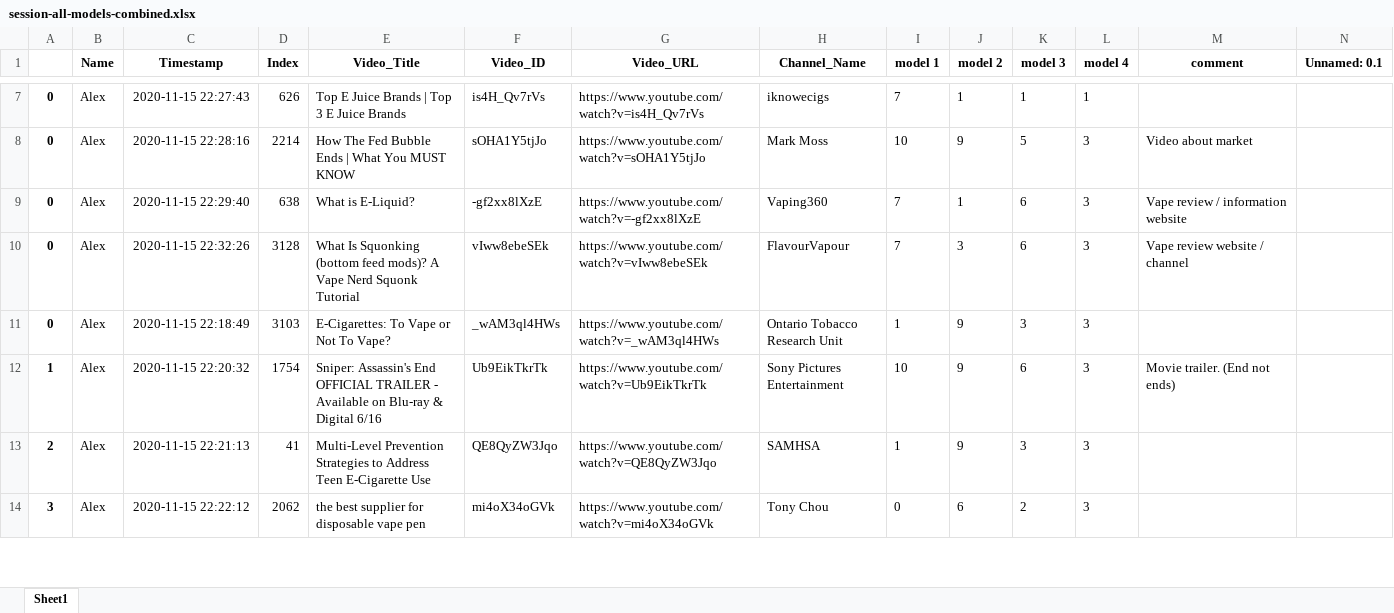
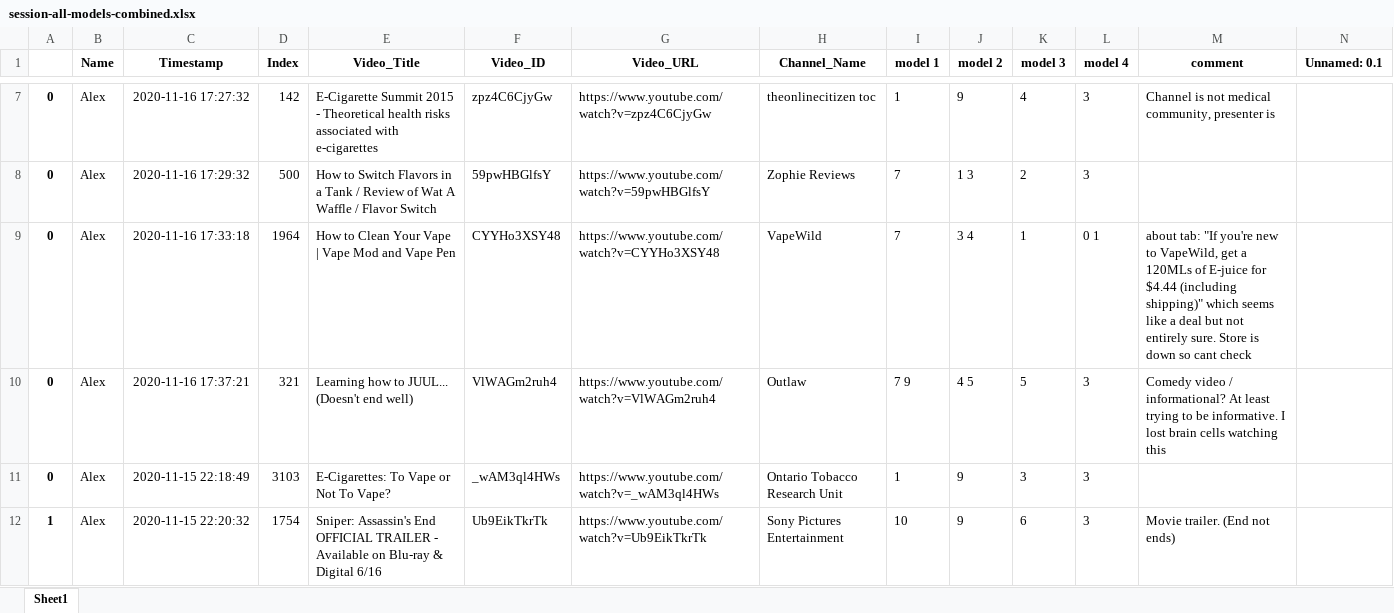
Before and after one commit to dgauraang/vape-classification, an Excel workbook: classification-record/session-all-models-combined.xlsx, sheet Sheet1, drawn as a sheet; only a part is shown, gaps mark what is left out; the shorter side is filled out with more unchanged rows; values as stored, in another font and other column widths than the file's, no borders; removed rows and columns are numbered as before the commit, all else as after; rows hold the shown columns only; the diff covers the shown part only; the diff names each change by its address in the sheet, - before the commit and + after, or states it on an @@ line.

```diff
--- a/classification-record/session-all-models-combined.xlsx (sheet Sheet1)
+++ b/classification-record/session-all-models-combined.xlsx (sheet Sheet1)
-row 7: 0 | Alex | 2020-11-15 22:27:43 | 626 | Top E Juice Brands | Top 3 E Juice Brands | is4H_Qv7rVs | https://www.youtube.com/watch?v=is4H_Qv7rVs | iknowecigs | 7 | 1 | 1 | 1
-C7 (Timestamp): 2020-11-15 22:28:16
+C7 (Timestamp): 2020-11-16 17:27:32
-D7 (Index): 2214
+D7 (Index): 142
-E7 (Video_Title): How The Fed Bubble Ends | What You MUST KNOW
+E7 (Video_Title): E-Cigarette Summit 2015 - Theoretical health risks associated with e-cigarettes
-F7 (Video_ID): sOHA1Y5tjJo
+F7 (Video_ID): zpz4C6CjyGw
-G7 (Video_URL): https://www.youtube.com/watch?v=sOHA1Y5tjJo
+G7 (Video_URL): https://www.youtube.com/watch?v=zpz4C6CjyGw
-H7 (Channel_Name): Mark Moss
+H7 (Channel_Name): theonlinecitizen toc
-I7 (model 1): 10
+I7 (model 1): 1
-K7 (model 3): 5
+K7 (model 3): 4
-M7 (comment): Video about market
+M7 (comment): Channel is not medical community, presenter is
-C8 (Timestamp): 2020-11-15 22:29:40
+C8 (Timestamp): 2020-11-16 17:29:32
-D8 (Index): 638
+D8 (Index): 500
-E8 (Video_Title): What is E-Liquid?
+E8 (Video_Title): How to Switch Flavors in a Tank / Review of Wat A Waffle / Flavor Switch
-F8 (Video_ID): -gf2xx8lXzE
+F8 (Video_ID): 59pwHBGlfsY
-G8 (Video_URL): https://www.youtube.com/watch?v=-gf2xx8lXzE
+G8 (Video_URL): https://www.youtube.com/watch?v=59pwHBGlfsY
-H8 (Channel_Name): Vaping360
+H8 (Channel_Name): Zophie Reviews
-J8 (model 2): 1
+J8 (model 2): 1 3
-K8 (model 3): 6
+K8 (model 3): 2
-M8 (comment): Vape review / information website
+M8 (comment): (empty)
-C9 (Timestamp): 2020-11-15 22:32:26
+C9 (Timestamp): 2020-11-16 17:33:18
-D9 (Index): 3128
+D9 (Index): 1964
-E9 (Video_Title): What Is Squonking (bottom feed mods)? A Vape Nerd Squonk Tutorial
+E9 (Video_Title): How to Clean Your Vape | Vape Mod and Vape Pen
-F9 (Video_ID): vIww8ebeSEk
+F9 (Video_ID): CYYHo3XSY48
-G9 (Video_URL): https://www.youtube.com/watch?v=vIww8ebeSEk
+G9 (Video_URL): https://www.youtube.com/watch?v=CYYHo3XSY48
-H9 (Channel_Name): FlavourVapour
+H9 (Channel_Name): VapeWild
-J9 (model 2): 3
+J9 (model 2): 3 4
-K9 (model 3): 6
+K9 (model 3): 1
-L9 (model 4): 3
+L9 (model 4): 0 1
-M9 (comment): Vape review website / channel
+M9 (comment): about tab: "If you're new to VapeWild, get a 120MLs of E-juice for $4.44 (including shipping)" which seems like a deal but not entirely sure. Store is down so cant check
+row 10: 0 | Alex | 2020-11-16 17:37:21 | 321 | Learning how to JUUL... (Doesn't end well) | VlWAGm2ruh4 | https://www.youtube.com/watch?v=VlWAGm2ruh4 | Outlaw | 7 9 | 4 5 | 5 | 3 | Comedy video / informational? At least trying to be informative. I lost brain cells watching this
```
Also changed, not shown: 10 added rows, 1 removed row and 44 edited cells elsewhere in this sheet, classification-record/session-all-models.xlsx, 8 other files.
